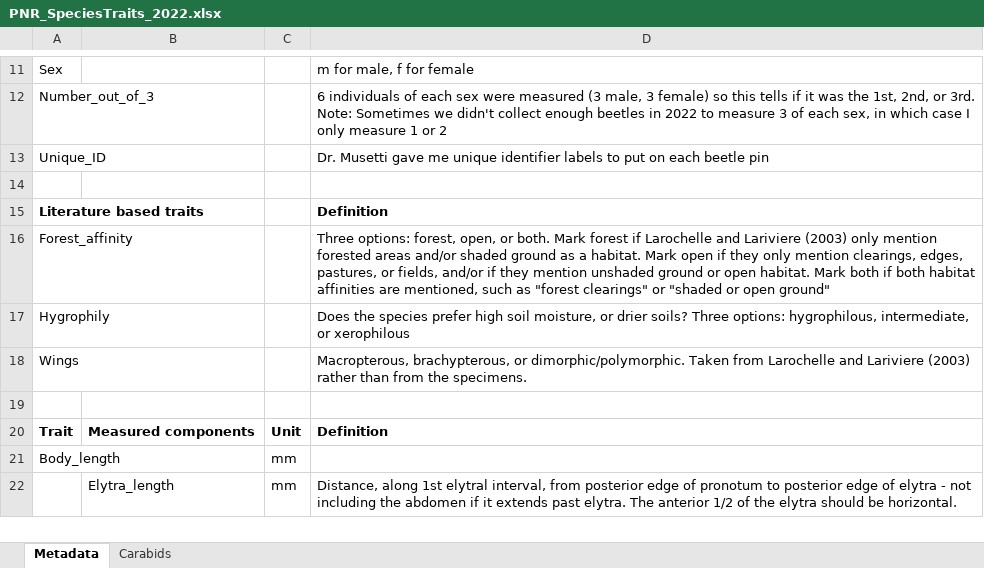
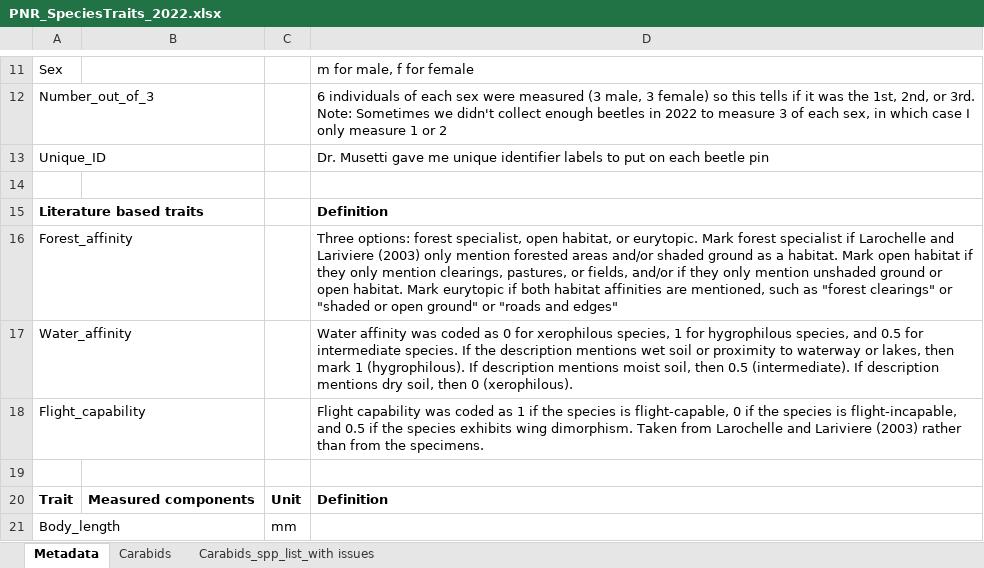
Before and after one commit to KPerryLab/PNR_Beetles, an Excel workbook: PNR_Raw_Data/PNR_SpeciesTraits_2022.xlsx, sheet Metadata, drawn as a sheet; only a part is shown, gaps mark what is left out; the shorter side is filled out with more unchanged rows; values as stored, in another font and other column widths than the file's, no borders; charts and pictures not drawn; removed rows and columns are numbered as before the commit, all else as after; the diff names each change by its address in the sheet, - before the commit and + after, or states it on an @@ line.

```diff
--- a/PNR_Raw_Data/PNR_SpeciesTraits_2022.xlsx (sheet Metadata)
+++ b/PNR_Raw_Data/PNR_SpeciesTraits_2022.xlsx (sheet Metadata)
+sheet tab: Carabids_spp_list_with issues
-D16: Three options: forest, open, or both. Mark forest if Larochelle and Lariviere (2003) only mention forested areas and/or shaded ground as a habitat. Mark open if they only mention clearings, edges, pastures, or fields, and/or if they mention unshaded ground or open habitat. Mark both if both habitat affinities are mentioned, such as "forest clearings" or "shaded or open ground"
+D16: Three options: forest specialist, open habitat, or eurytopic. Mark forest specialist if Larochelle and Lariviere (2003) only mention forested areas and/or shaded ground as a habitat. Mark open habitat if they only mention clearings, pastures, or fields, and/or if they only mention unshaded ground or open habitat. Mark eurytopic if both habitat affinities are mentioned, such as "forest clearings" or "shaded or open ground" or "roads and edges"
-row 17: Hygrophily |  |  | Does the species prefer high soil moisture, or drier soils? Three options: hygrophilous, intermediate, or xerophilous
-row 18: Wings |  |  | Macropterous, brachypterous, or dimorphic/polymorphic. Taken from Larochelle and Lariviere (2003) rather than from the specimens.
+row 17: Water_affinity |  |  | Water affinity was coded as 0 for xerophilous species, 1 for hygrophilous species, and 0.5 for intermediate species. If the description mentions wet soil or proximity to waterway or lakes, then mark 1 (hygrophilous). If description mentions moist soil, then 0.5 (intermediate). If description mentions dry soil, then 0 (xerophilous).
+row 18: Flight_capability |  |  | Flight capability was coded as 1 if the species is flight-capable, 0 if the species is flight-incapable, and 0.5 if the species exhibits wing dimorphism. Taken from Larochelle and Lariviere (2003) rather than from the specimens.
```
Also changed, not shown: sheet Carabids, Insect labels/Box 2 Carabids/STEP1_Insect labels PNRCarabidBOX2.xlsx, PNR_Raw_Data/PNR2015_InvertebrateCommunity.xlsx, 33 other files.
